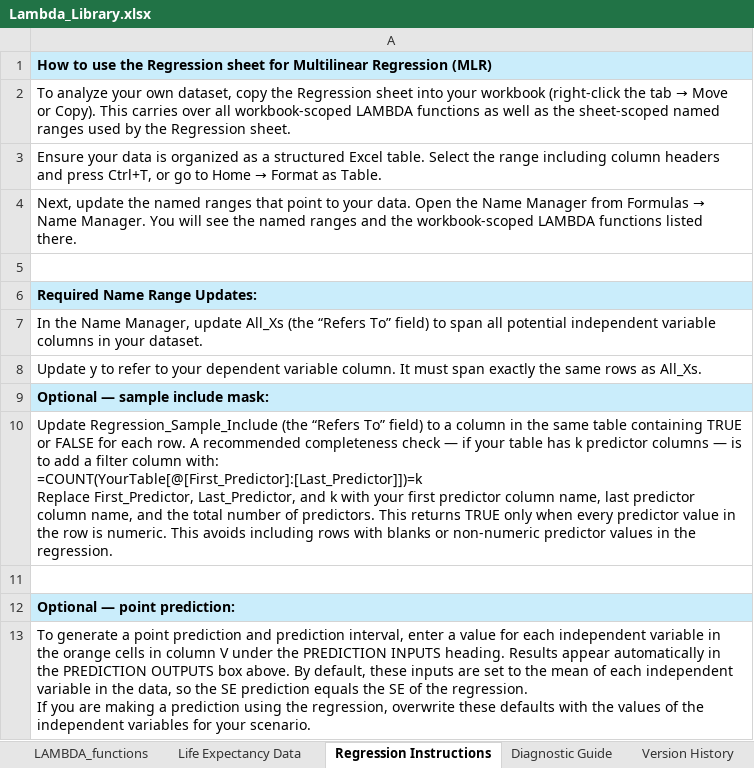
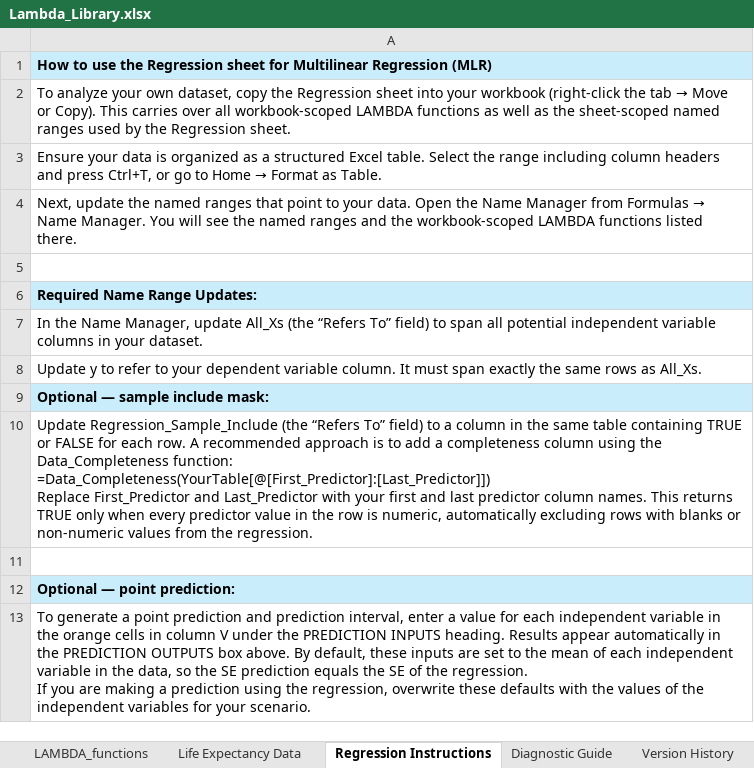
Before and after one commit to colodnerdata/Statistical_Analysis_Lambda_Catalog, an Excel workbook: Lambda_Library.xlsx, sheet Regression Instructions, drawn as a sheet; values as stored, in another font and other column widths than the file's, no borders; ↵ is a line break in a cell; the diff names each change by its address in the sheet, - before the commit and + after, or states it on an @@ line.

Commit message:
Enhance workbook calculation settings and improve local name references in regression sheet

```diff
--- a/Lambda_Library.xlsx (sheet Regression Instructions)
+++ b/Lambda_Library.xlsx (sheet Regression Instructions)
-A10: …A recommended completeness check — if your table has k predictor columns — is to add a filter column with: ↵ =COUNT(YourTable[@[First_Predictor]:[Last_Predictor]])=k ↵ Replace First_Predictor, Last_Predictor, and k with your first predictor column name, last predictor column name, and the total number of predictors. This returns TRUE only when every predictor value in the row is numeric. This avoids including rows with blanks or non-numeric predictor values in the regression.
+A10: …A recommended approach is to add a completeness column using the Data_Completeness function: ↵ =Data_Completeness(YourTable[@[First_Predictor]:[Last_Predictor]]) ↵ Replace First_Predictor and Last_Predictor with your first and last predictor column names. This returns TRUE only when every predictor value in the row is numeric, automatically excluding rows with blanks or non-numeric values from the regression.
```
Also changed, not shown: sheet Regression, sheet Univariate, sheet LAMBDA_functions, formulas that keep their value, charts or pictures, 2 other files.
